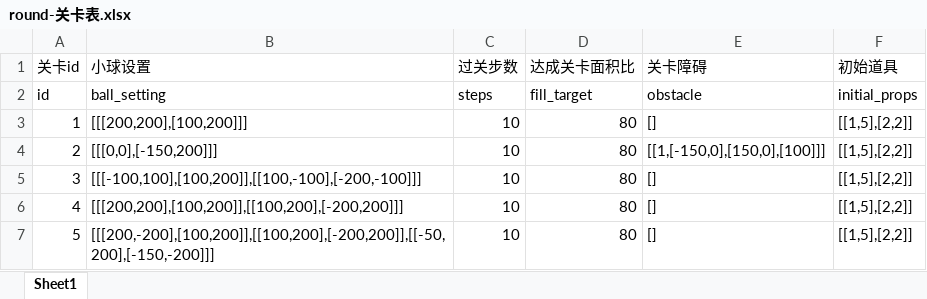
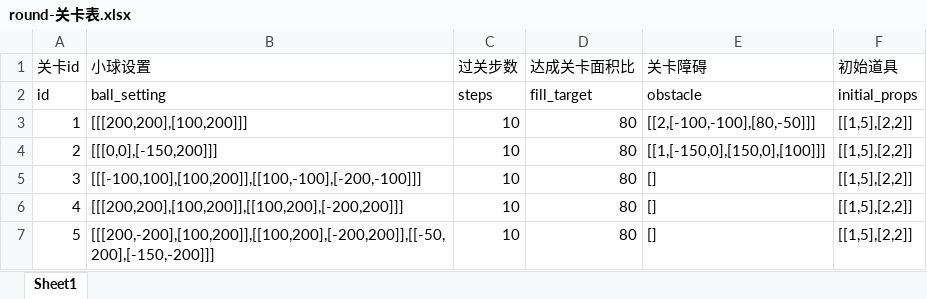
Before and after one commit to dadidzf/CocosStudio, an Excel workbook: LuaTemplate/Share/trapballs/配置表/round-关卡表.xlsx, sheet Sheet1, drawn as a sheet; values as stored, in another font and other column widths than the file's, no borders; the diff names each change by its address in the sheet, - before the commit and + after, or states it on an @@ line.

Commit message:
提交关卡表

```diff
--- a/LuaTemplate/Share/trapballs/配置表/round-关卡表.xlsx (sheet Sheet1)
+++ b/LuaTemplate/Share/trapballs/配置表/round-关卡表.xlsx (sheet Sheet1)
-E3 (关卡障碍): []
+E3 (关卡障碍): [[2,[-100,-100],[80,-50]]]
```
